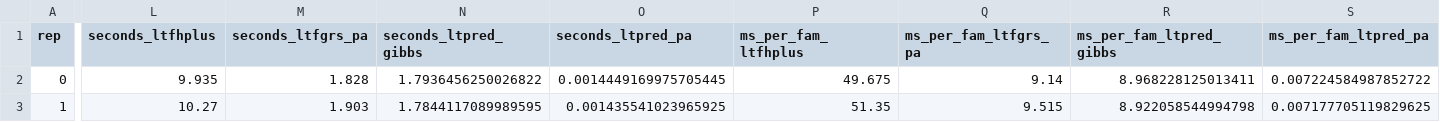
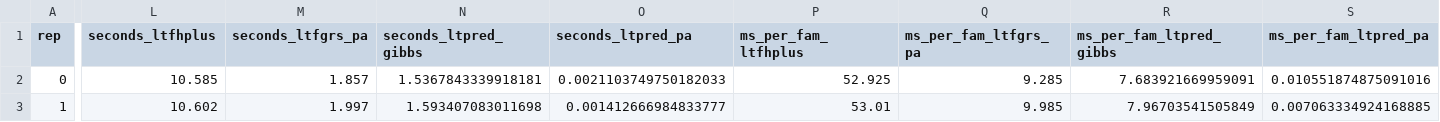
Before and after one commit to bvilhjal/ltpred, a CSV file: benchmarks/bench_ltfhplus_compare.csv, drawn as a sheet; only a part is shown, gaps mark what is left out; the diff covers the shown part only; the diff names each change by its address in the sheet, - before the commit and + after, or states it on an @@ line.

```diff
--- a/benchmarks/bench_ltfhplus_compare.csv
+++ b/benchmarks/bench_ltfhplus_compare.csv
-L2 (seconds_ltfhplus): 9.935
+L2 (seconds_ltfhplus): 10.585
-M2 (seconds_ltfgrs_pa): 1.828
+M2 (seconds_ltfgrs_pa): 1.857
-N2 (seconds_ltpred_gibbs): 1.7936456250026822
+N2 (seconds_ltpred_gibbs): 1.5367843339918181
-O2 (seconds_ltpred_pa): 0.0014449169975705445
+O2 (seconds_ltpred_pa): 0.0021103749750182033
-P2 (ms_per_fam_ltfhplus): 49.675
+P2 (ms_per_fam_ltfhplus): 52.925
-Q2 (ms_per_fam_ltfgrs_pa): 9.14
+Q2 (ms_per_fam_ltfgrs_pa): 9.285
-R2 (ms_per_fam_ltpred_gibbs): 8.968228125013411
+R2 (ms_per_fam_ltpred_gibbs): 7.683921669959091
-S2 (ms_per_fam_ltpred_pa): 0.007224584987852722
+S2 (ms_per_fam_ltpred_pa): 0.010551874875091016
-L3 (seconds_ltfhplus): 10.27
+L3 (seconds_ltfhplus): 10.602
-M3 (seconds_ltfgrs_pa): 1.903
+M3 (seconds_ltfgrs_pa): 1.997
-N3 (seconds_ltpred_gibbs): 1.7844117089989595
+N3 (seconds_ltpred_gibbs): 1.593407083011698
-O3 (seconds_ltpred_pa): 0.001435541023965925
+O3 (seconds_ltpred_pa): 0.001412666984833777
-P3 (ms_per_fam_ltfhplus): 51.35
+P3 (ms_per_fam_ltfhplus): 53.01
-Q3 (ms_per_fam_ltfgrs_pa): 9.515
+Q3 (ms_per_fam_ltfgrs_pa): 9.985
-R3 (ms_per_fam_ltpred_gibbs): 8.922058544994798
+R3 (ms_per_fam_ltpred_gibbs): 7.96703541505849
-S3 (ms_per_fam_ltpred_pa): 0.007177705119829625
+S3 (ms_per_fam_ltpred_pa): 0.007063334924168885
```
Also changed, not shown: 83 edited cells elsewhere in this file, benchmarks/bench_scaling.csv, 23 other files.
